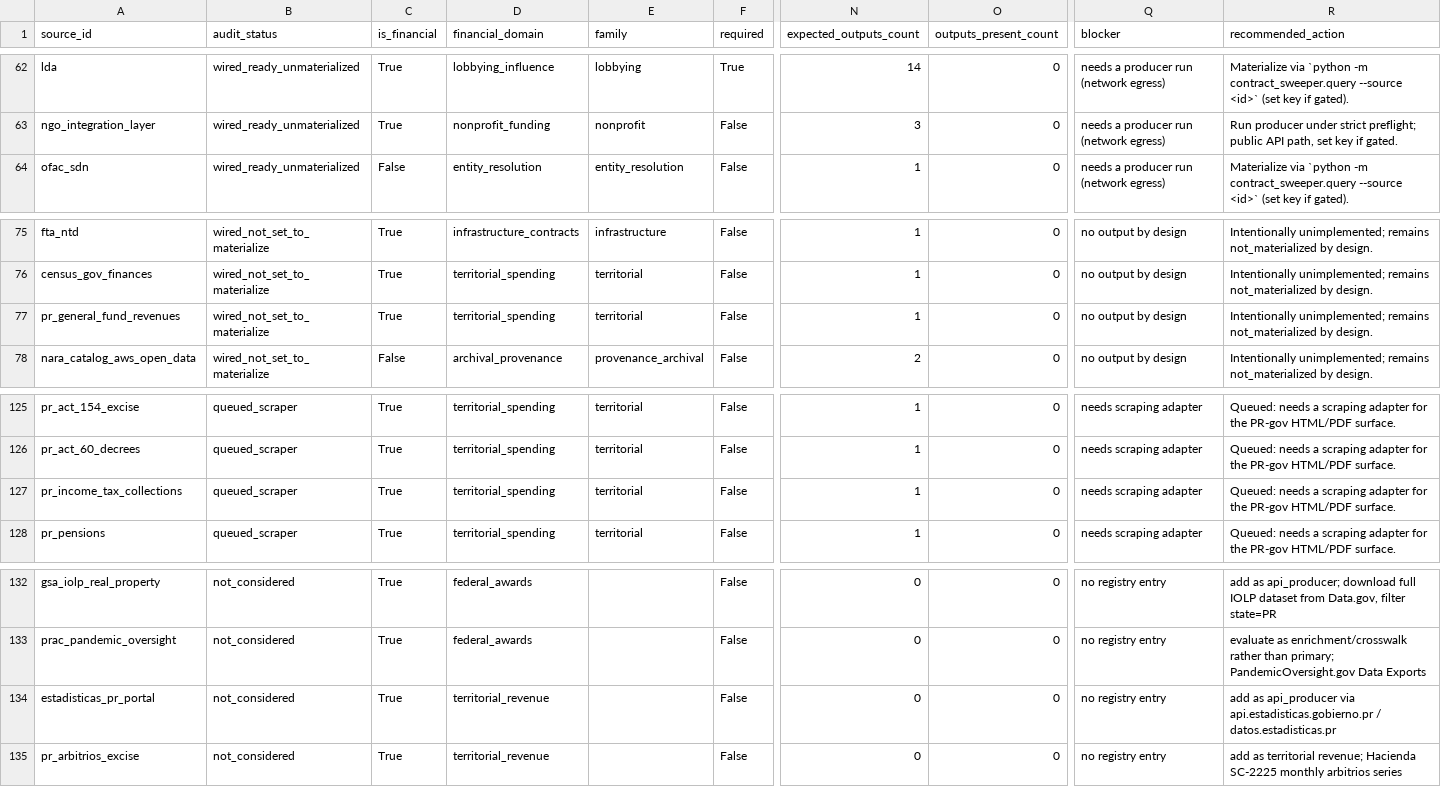
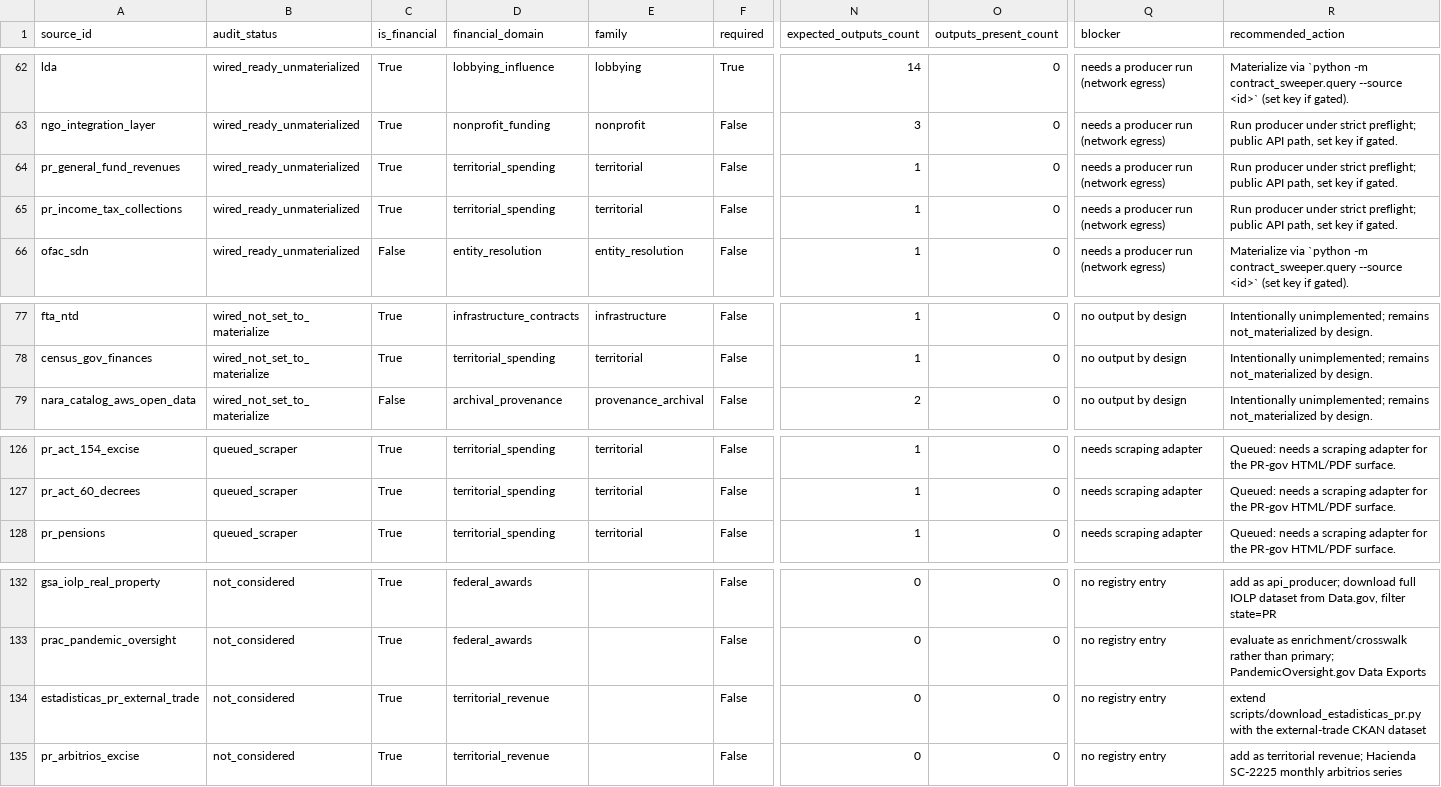
Before and after one commit to jotaele44/moneysweep-pr, a CSV file: reports/financial_source_audit.csv, drawn as a sheet; only a part is shown, gaps mark what is left out; removed rows and columns are numbered as before the commit, all else as after; rows hold the shown columns only; the diff names each change by its address in the sheet, - before the commit and + after, or states it on an @@ line.

```diff
--- a/reports/financial_source_audit.csv
+++ b/reports/financial_source_audit.csv
+row 64: pr_general_fund_revenues | wired_ready_unmaterialized | True | territorial_spending | territorial | False | 1 | 0 | needs a producer run (network egress) | Run producer under strict preflight; public API path, set key if gated.
+row 65: pr_income_tax_collections | wired_ready_unmaterialized | True | territorial_spending | territorial | False | 1 | 0 | needs a producer run (network egress) | Run producer under strict preflight; public API path, set key if gated.
-row 77: pr_general_fund_revenues | wired_not_set_to_materialize | True | territorial_spending | territorial | False | 1 | 0 | no output by design | Intentionally unimplemented; remains not_materialized by design.
-row 127: pr_income_tax_collections | queued_scraper | True | territorial_spending | territorial | False | 1 | 0 | needs scraping adapter | Queued: needs a scraping adapter for the PR-gov HTML/PDF surface.
-A134 (source_id): estadisticas_pr_portal
+A134 (source_id): estadisticas_pr_external_trade
-R134 (recommended_action): add as api_producer via api.estadisticas.gobierno.pr / datos.estadisticas.pr
+R134 (recommended_action): extend scripts/download_estadisticas_pr.py with the external-trade CKAN dataset
```
Also changed, not shown: reports/financial_source_coverage_gaps.csv, reports/gap_analysis_report.csv, 14 other files.
